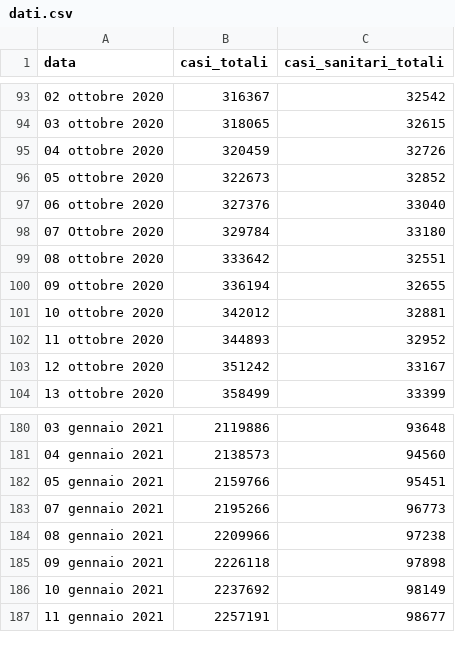
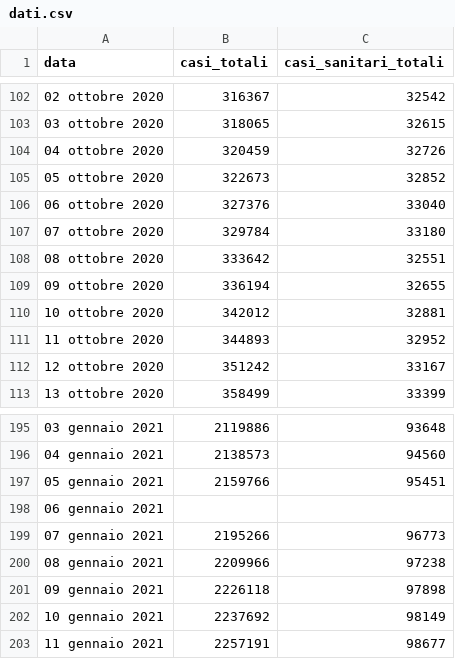
Before and after one commit to opencovid-mr/Casi_sanitari, a CSV file: dati.csv, drawn as a sheet; only a part is shown, gaps mark what is left out; addresses are those after the commit; the diff covers the shown part only; the diff names each change by its address in the sheet, - before the commit and + after, or states it on an @@ line.

```diff
--- a/dati.csv
+++ b/dati.csv
-A107 (data): 07 Ottobre 2020
+A107 (data): 07 ottobre 2020
+row 198: 06 gennaio 2021
```
Also changed, not shown: 34 added rows, 4 removed rows and 32 edited cells elsewhere in this file.
